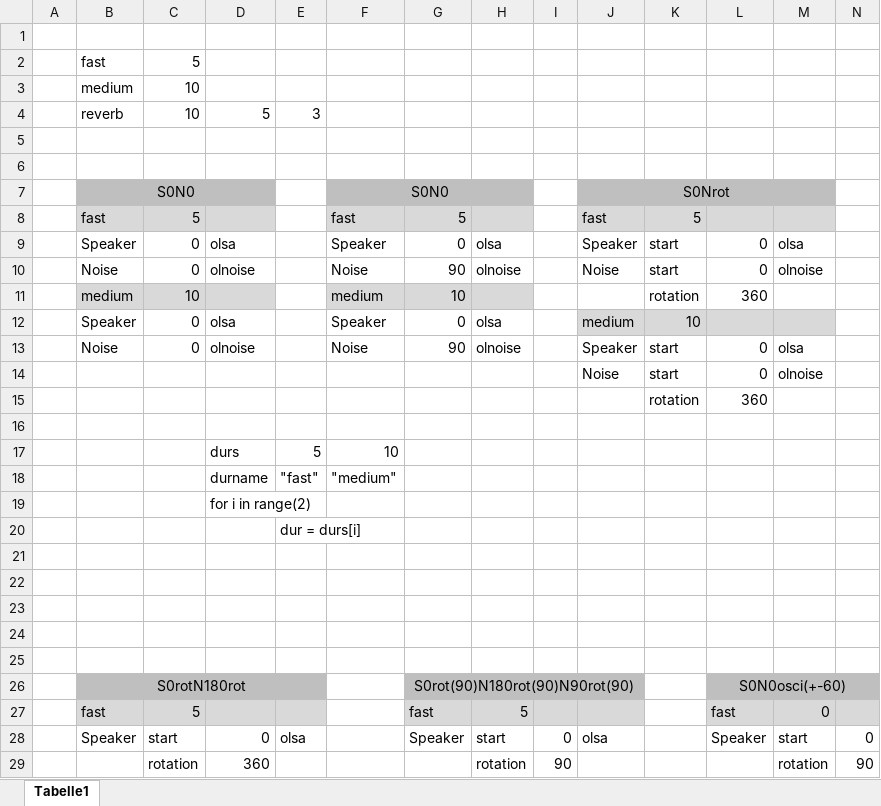
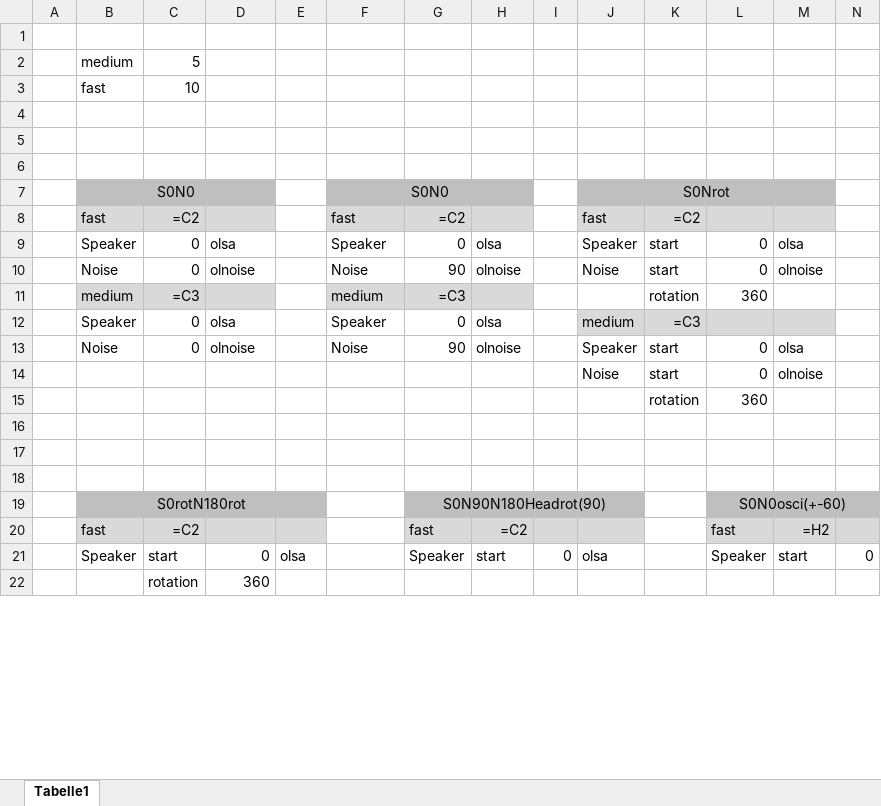
Before and after one commit to Sumtrix/MovingSources, an Excel workbook: MessSetups.xlsx, sheet Tabelle1, drawn as a sheet; only a part is shown; values as stored, in another font and other column widths than the file's, no borders; formulas without a stored value are shown as written; removed rows and columns are numbered as before the commit, all else as after; rows hold the shown columns only; the diff covers the shown part only; the diff names each change by its address in the sheet, - before the commit and + after, or states it on an @@ line.

```diff
--- a/MessSetups.xlsx (sheet Tabelle1)
+++ b/MessSetups.xlsx (sheet Tabelle1)
-B2: fast
+B2: medium
-B3: medium
+B3: fast
-row 4:  | reverb | 10 | 5 | 3
+row 4: (empty)
-C8: 5
+C8: =C2
-G8: 5
+G8: =C2
-K8: 5
+K8: =C2
-C11: 10
+C11: =C3
-G11: 10
+G11: =C3
-K12: 10
+K12: =C3
-row 17:  |  |  | durs | 5 | 10
-row 18:  |  |  | durname | "fast" | "medium"
-row 19:  |  |  | for i in range(2)
-row 20:  |  |  |  | dur = durs[i]
-row 23: (empty)
-row 24: (empty)
-row 25: (empty)
-G19: S0rot(90)N180rot(90)N90rot(90)
+G19: S0N90N180Headrot(90)
-C20: 5
+C20: =C2
-H20: 5
+H20: =C2
-M20: 0
+M20: =H2
-row 29:  |  | rotation | 360 |  |  |  | rotation | 90 |  |  |  | rotation | 90
+row 22:  |  | rotation | 360
```
Also changed, not shown: 6 added rows, 10 removed rows and 2 edited cells elsewhere in this sheet, 12 other files.
